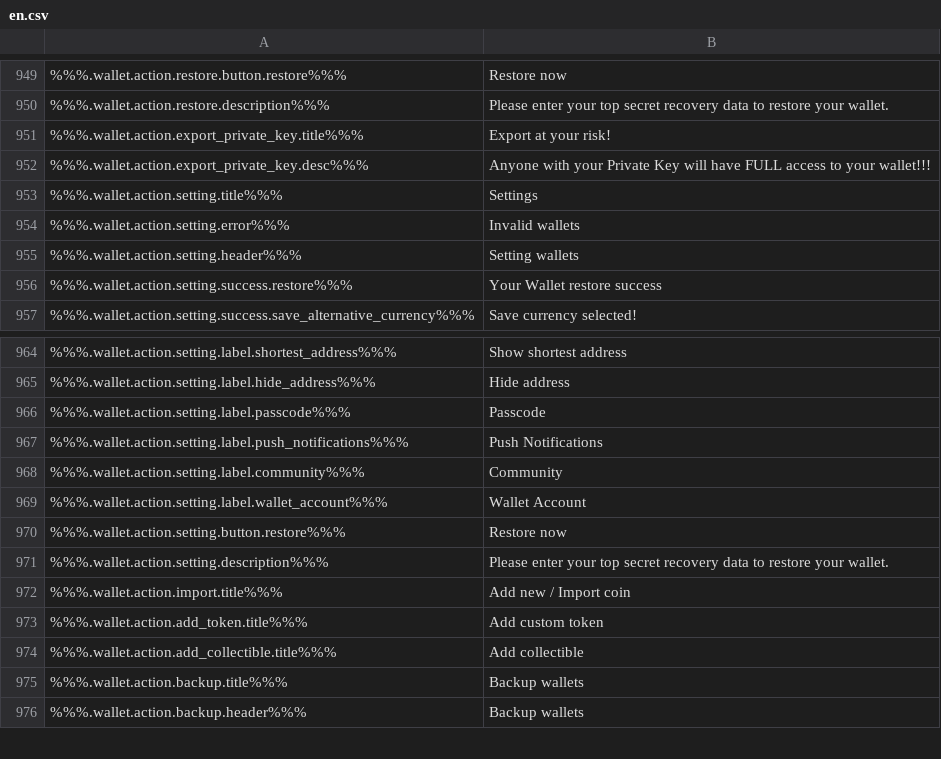
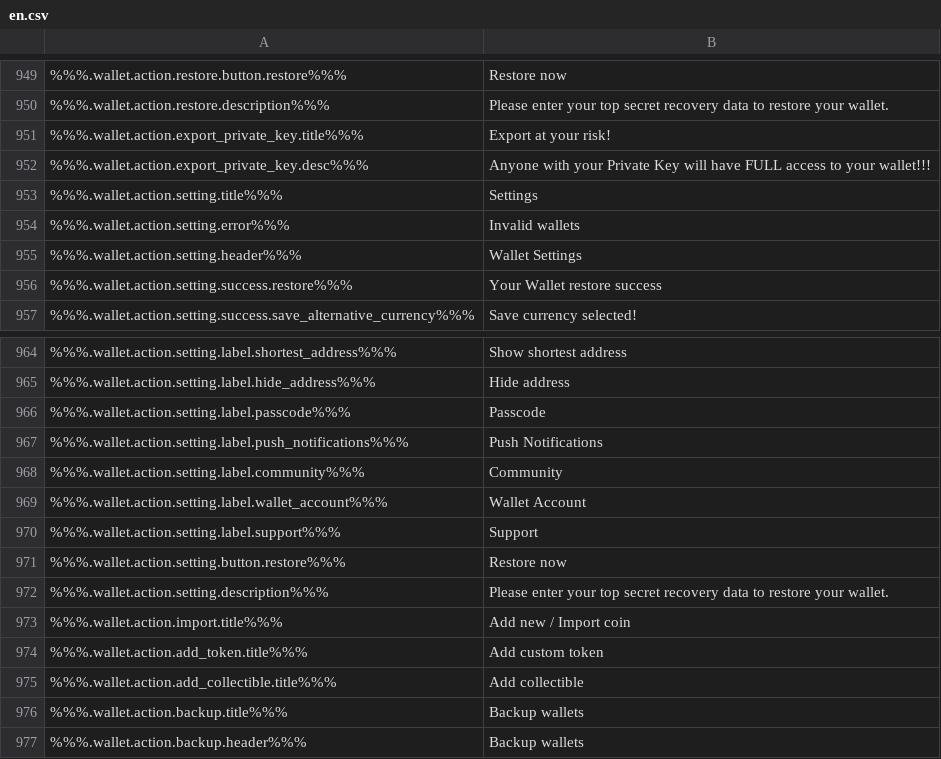
Before and after one commit to ninjadotorg/handshake-i18n, a CSV file: store/en.csv, drawn as a sheet; only a part is shown, gaps mark what is left out; the diff names each change by its address in the sheet, - before the commit and + after, or states it on an @@ line.

```diff
--- a/store/en.csv
+++ b/store/en.csv
-B955: Setting wallets
+B955: Wallet Settings
+row 970: %%%.wallet.action.setting.label.support%%% | Support
```
Also changed, not shown: 3 other files.
